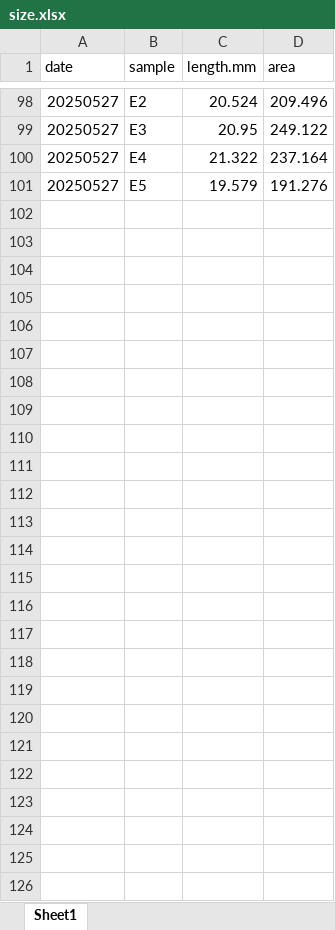
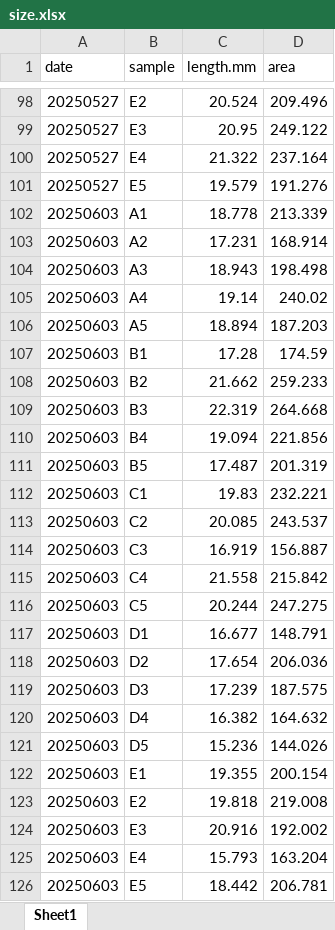
Before and after one commit to RobertsLab/resazurin-assay-development, an Excel workbook: data/usda-families/size/size.xlsx, sheet Sheet1, drawn as a sheet; only a part is shown, gaps mark what is left out; values as stored, in another font and other column widths than the file's, no borders; the diff names each change by its address in the sheet, - before the commit and + after, or states it on an @@ line.

```diff
--- a/data/usda-families/size/size.xlsx (sheet Sheet1)
+++ b/data/usda-families/size/size.xlsx (sheet Sheet1)
+row 102: 20250603 | A1 | 18.778 | 213.339
+row 103: 20250603 | A2 | 17.231 | 168.914
+row 104: 20250603 | A3 | 18.943 | 198.498
+row 105: 20250603 | A4 | 19.14 | 240.02
+row 106: 20250603 | A5 | 18.894 | 187.203
+row 107: 20250603 | B1 | 17.28 | 174.59
+row 108: 20250603 | B2 | 21.662 | 259.233
+row 109: 20250603 | B3 | 22.319 | 264.668
+row 110: 20250603 | B4 | 19.094 | 221.856
+row 111: 20250603 | B5 | 17.487 | 201.319
+row 112: 20250603 | C1 | 19.83 | 232.221
+row 113: 20250603 | C2 | 20.085 | 243.537
+row 114: 20250603 | C3 | 16.919 | 156.887
+row 115: 20250603 | C4 | 21.558 | 215.842
+row 116: 20250603 | C5 | 20.244 | 247.275
+row 117: 20250603 | D1 | 16.677 | 148.791
+row 118: 20250603 | D2 | 17.654 | 206.036
+row 119: 20250603 | D3 | 17.239 | 187.575
+row 120: 20250603 | D4 | 16.382 | 164.632
+row 121: 20250603 | D5 | 15.236 | 144.026
+row 122: 20250603 | E1 | 19.355 | 200.154
+row 123: 20250603 | E2 | 19.818 | 219.008
+row 124: 20250603 | E3 | 20.916 | 192.002
+row 125: 20250603 | E4 | 15.793 | 163.204
+row 126: 20250603 | E5 | 18.442 | 206.781
```
Also changed, not shown: data/usda-families/metadata/sample_metadata.xlsx, data/usda-families/metadata/temperature_metadata.xlsx, 29 other files.
